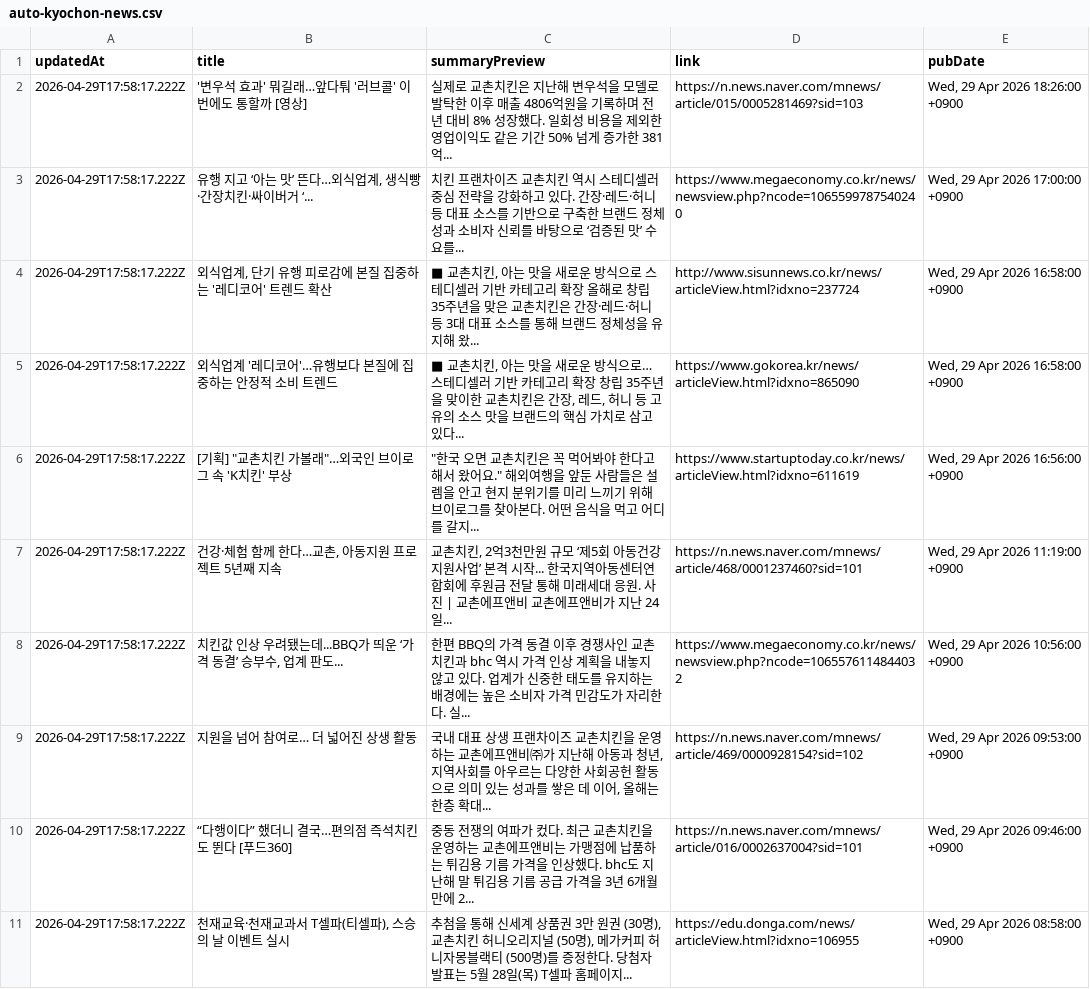
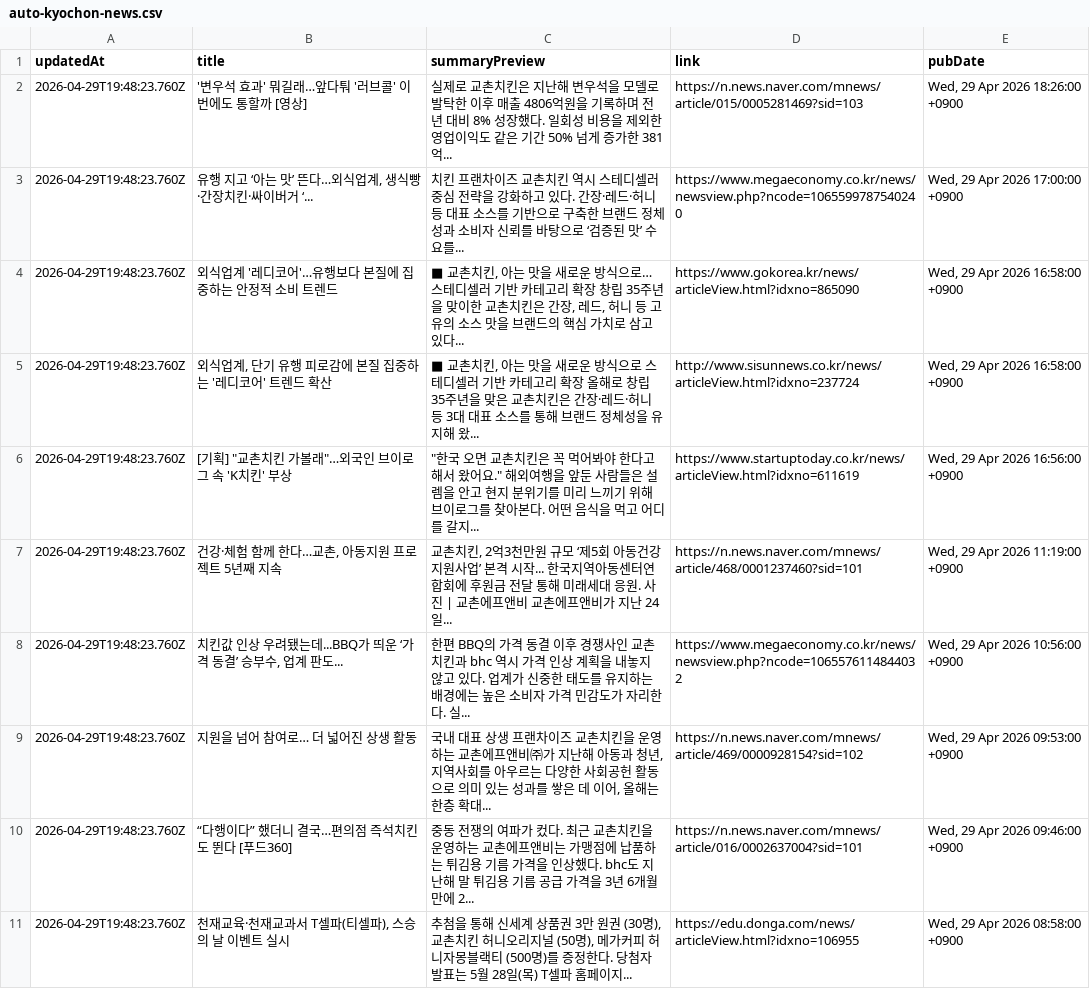
Before and after one commit to hermes-blue/chicken-mvp2-searching-style-cursor-, a CSV file: chicken-mvp/src/auto-kyochon-news.csv, drawn as a sheet.

```diff
--- a/chicken-mvp/src/auto-kyochon-news.csv
+++ b/chicken-mvp/src/auto-kyochon-news.csv
@@ -1,11 +1,11 @@
 "updatedAt","title","summaryPreview","link","pubDate"
-"2026-04-29T17:58:17.222Z","'변우석 효과' 뭐길래…앞다퉈 '러브콜' 이번에도 통할까 [영상]","실제로 교촌치킨은 지난해 변우석을 모델로 발탁한 이후 매출 4806억원을 기록하며 전년 대비 8% 성장했다. 일회성 비용을 제외한 영업이익도 같은 기간 50% 넘게 증가한 381억...","https://n.news.naver.com/mnews/article/015/0005281469?sid=103","Wed, 29 Apr 2026 18:26:00 +0900"
-"2026-04-29T17:58:17.222Z","유행 지고 ‘아는 맛’ 뜬다…외식업계, 생식빵·간장치킨·싸이버거 ‘...","치킨 프랜차이즈 교촌치킨 역시 스테디셀러 중심 전략을 강화하고 있다. 간장·레드·허니 등 대표 소스를 기반으로 구축한 브랜드 정체성과 소비자 신뢰를 바탕으로 ‘검증된 맛’ 수요를...","https://www.megaeconomy.co.kr/news/newsview.php?ncode=1065599787540240","Wed, 29 Apr 2026 17:00:00 +0900"
-"2026-04-29T17:58:17.222Z","외식업계, 단기 유행 피로감에 본질 집중하는 '레디코어' 트렌드 확산","■ 교촌치킨, 아는 맛을 새로운 방식으로 스테디셀러 기반 카테고리 확장 올해로 창립 35주년을 맞은 교촌치킨은 간장·레드·허니 등 3대 대표 소스를 통해 브랜드 정체성을 유지해 왔...","http://www.sisunnews.co.kr/news/articleView.html?idxno=237724","Wed, 29 Apr 2026 16:58:00 +0900"
-"2026-04-29T17:58:17.222Z","외식업계 '레디코어'…유행보다 본질에 집중하는 안정적 소비 트렌드","■ 교촌치킨, 아는 맛을 새로운 방식으로… 스테디셀러 기반 카테고리 확장 창립 35주년을 맞이한 교촌치킨은 간장, 레드, 허니 등 고유의 소스 맛을 브랜드의 핵심 가치로 삼고 있다...","https://www.gokorea.kr/news/articleView.html?idxno=865090","Wed, 29 Apr 2026 16:58:00 +0900"
-"2026-04-29T17:58:17.222Z","[기획] ""교촌치킨 가볼래""…외국인 브이로그 속 'K치킨' 부상","""한국 오면 교촌치킨은 꼭 먹어봐야 한다고 해서 왔어요."" 해외여행을 앞둔 사람들은 설렘을 안고 현지 분위기를 미리 느끼기 위해 브이로그를 찾아본다. 어떤 음식을 먹고 어디를 갈지...","https://www.startuptoday.co.kr/news/articleView.html?idxno=611619","Wed, 29 Apr 2026 16:56:00 +0900"
-"2026-04-29T17:58:17.222Z","건강·체험 함께 한다…교촌, 아동지원 프로젝트 5년째 지속","교촌치킨, 2억3천만원 규모 ‘제5회 아동건강 지원사업’ 본격 시작... 한국지역아동센터연합회에 후원금 전달 통해 미래세대 응원. 사진 | 교촌에프앤비 교촌에프앤비가 지난 24일...","https://n.news.naver.com/mnews/article/468/0001237460?sid=101","Wed, 29 Apr 2026 11:19:00 +0900"
-"2026-04-29T17:58:17.222Z","치킨값 인상 우려됐는데...BBQ가 띄운 ‘가격 동결’ 승부수, 업계 판도...","한편 BBQ의 가격 동결 이후 경쟁사인 교촌치킨과 bhc 역시 가격 인상 계획을 내놓지 않고 있다. 업계가 신중한 태도를 유지하는 배경에는 높은 소비자 가격 민감도가 자리한다. 실...","https://www.megaeconomy.co.kr/news/newsview.php?ncode=1065576114844032","Wed, 29 Apr 2026 10:56:00 +0900"
-"2026-04-29T17:58:17.222Z","지원을 넘어 참여로… 더 넓어진 상생 활동","국내 대표 상생 프랜차이즈 교촌치킨을 운영하는 교촌에프앤비㈜가 지난해 아동과 청년, 지역사회를 아우르는 다양한 사회공헌 활동으로 의미 있는 성과를 쌓은 데 이어, 올해는 한층 확대...","https://n.news.naver.com/mnews/article/469/0000928154?sid=102","Wed, 29 Apr 2026 09:53:00 +0900"
-"2026-04-29T17:58:17.222Z","“다행이다” 했더니 결국…편의점 즉석치킨도 뛴다 [푸드360]","중동 전쟁의 여파가 컸다. 최근 교촌치킨을 운영하는 교촌에프앤비는 가맹점에 납품하는 튀김용 기름 가격을 인상했다. bhc도 지난해 말 튀김용 기름 공급 가격을 3년 6개월 만에 2...","https://n.news.naver.com/mnews/article/016/0002637004?sid=101","Wed, 29 Apr 2026 09:46:00 +0900"
-"2026-04-29T17:58:17.222Z","천재교육·천재교과서 T셀파(티셀파), 스승의 날 이벤트 실시","추첨을 통해 신세계 상품권 3만 원권 (30명), 교촌치킨 허니오리지널 (50명), 메가커피 허니자몽블랙티 (500명)를 증정한다. 당첨자 발표는 5월 28일(목) T셀파 홈페이지...","https://edu.donga.com/news/articleView.html?idxno=106955","Wed, 29 Apr 2026 08:58:00 +0900"
+"2026-04-29T19:48:23.760Z","'변우석 효과' 뭐길래…앞다퉈 '러브콜' 이번에도 통할까 [영상]","실제로 교촌치킨은 지난해 변우석을 모델로 발탁한 이후 매출 4806억원을 기록하며 전년 대비 8% 성장했다. 일회성 비용을 제외한 영업이익도 같은 기간 50% 넘게 증가한 381억...","https://n.news.naver.com/mnews/article/015/0005281469?sid=103","Wed, 29 Apr 2026 18:26:00 +0900"
+"2026-04-29T19:48:23.760Z","유행 지고 ‘아는 맛’ 뜬다…외식업계, 생식빵·간장치킨·싸이버거 ‘...","치킨 프랜차이즈 교촌치킨 역시 스테디셀러 중심 전략을 강화하고 있다. 간장·레드·허니 등 대표 소스를 기반으로 구축한 브랜드 정체성과 소비자 신뢰를 바탕으로 ‘검증된 맛’ 수요를...","https://www.megaeconomy.co.kr/news/newsview.php?ncode=1065599787540240","Wed, 29 Apr 2026 17:00:00 +0900"
+"2026-04-29T19:48:23.760Z","외식업계 '레디코어'…유행보다 본질에 집중하는 안정적 소비 트렌드","■ 교촌치킨, 아는 맛을 새로운 방식으로… 스테디셀러 기반 카테고리 확장 창립 35주년을 맞이한 교촌치킨은 간장, 레드, 허니 등 고유의 소스 맛을 브랜드의 핵심 가치로 삼고 있다...","https://www.gokorea.kr/news/articleView.html?idxno=865090","Wed, 29 Apr 2026 16:58:00 +0900"
+"2026-04-29T19:48:23.760Z","외식업계, 단기 유행 피로감에 본질 집중하는 '레디코어' 트렌드 확산","■ 교촌치킨, 아는 맛을 새로운 방식으로 스테디셀러 기반 카테고리 확장 올해로 창립 35주년을 맞은 교촌치킨은 간장·레드·허니 등 3대 대표 소스를 통해 브랜드 정체성을 유지해 왔...","http://www.sisunnews.co.kr/news/articleView.html?idxno=237724","Wed, 29 Apr 2026 16:58:00 +0900"
+"2026-04-29T19:48:23.760Z","[기획] ""교촌치킨 가볼래""…외국인 브이로그 속 'K치킨' 부상","""한국 오면 교촌치킨은 꼭 먹어봐야 한다고 해서 왔어요."" 해외여행을 앞둔 사람들은 설렘을 안고 현지 분위기를 미리 느끼기 위해 브이로그를 찾아본다. 어떤 음식을 먹고 어디를 갈지...","https://www.startuptoday.co.kr/news/articleView.html?idxno=611619","Wed, 29 Apr 2026 16:56:00 +0900"
+"2026-04-29T19:48:23.760Z","건강·체험 함께 한다…교촌, 아동지원 프로젝트 5년째 지속","교촌치킨, 2억3천만원 규모 ‘제5회 아동건강 지원사업’ 본격 시작... 한국지역아동센터연합회에 후원금 전달 통해 미래세대 응원. 사진 | 교촌에프앤비 교촌에프앤비가 지난 24일...","https://n.news.naver.com/mnews/article/468/0001237460?sid=101","Wed, 29 Apr 2026 11:19:00 +0900"
+"2026-04-29T19:48:23.760Z","치킨값 인상 우려됐는데...BBQ가 띄운 ‘가격 동결’ 승부수, 업계 판도...","한편 BBQ의 가격 동결 이후 경쟁사인 교촌치킨과 bhc 역시 가격 인상 계획을 내놓지 않고 있다. 업계가 신중한 태도를 유지하는 배경에는 높은 소비자 가격 민감도가 자리한다. 실...","https://www.megaeconomy.co.kr/news/newsview.php?ncode=1065576114844032","Wed, 29 Apr 2026 10:56:00 +0900"
+"2026-04-29T19:48:23.760Z","지원을 넘어 참여로… 더 넓어진 상생 활동","국내 대표 상생 프랜차이즈 교촌치킨을 운영하는 교촌에프앤비㈜가 지난해 아동과 청년, 지역사회를 아우르는 다양한 사회공헌 활동으로 의미 있는 성과를 쌓은 데 이어, 올해는 한층 확대...","https://n.news.naver.com/mnews/article/469/0000928154?sid=102","Wed, 29 Apr 2026 09:53:00 +0900"
+"2026-04-29T19:48:23.760Z","“다행이다” 했더니 결국…편의점 즉석치킨도 뛴다 [푸드360]","중동 전쟁의 여파가 컸다. 최근 교촌치킨을 운영하는 교촌에프앤비는 가맹점에 납품하는 튀김용 기름 가격을 인상했다. bhc도 지난해 말 튀김용 기름 공급 가격을 3년 6개월 만에 2...","https://n.news.naver.com/mnews/article/016/0002637004?sid=101","Wed, 29 Apr 2026 09:46:00 +0900"
+"2026-04-29T19:48:23.760Z","천재교육·천재교과서 T셀파(티셀파), 스승의 날 이벤트 실시","추첨을 통해 신세계 상품권 3만 원권 (30명), 교촌치킨 허니오리지널 (50명), 메가커피 허니자몽블랙티 (500명)를 증정한다. 당첨자 발표는 5월 28일(목) T셀파 홈페이지...","https://edu.donga.com/news/articleView.html?idxno=106955","Wed, 29 Apr 2026 08:58:00 +0900"
```
Also changed, not shown: 1 other file.
